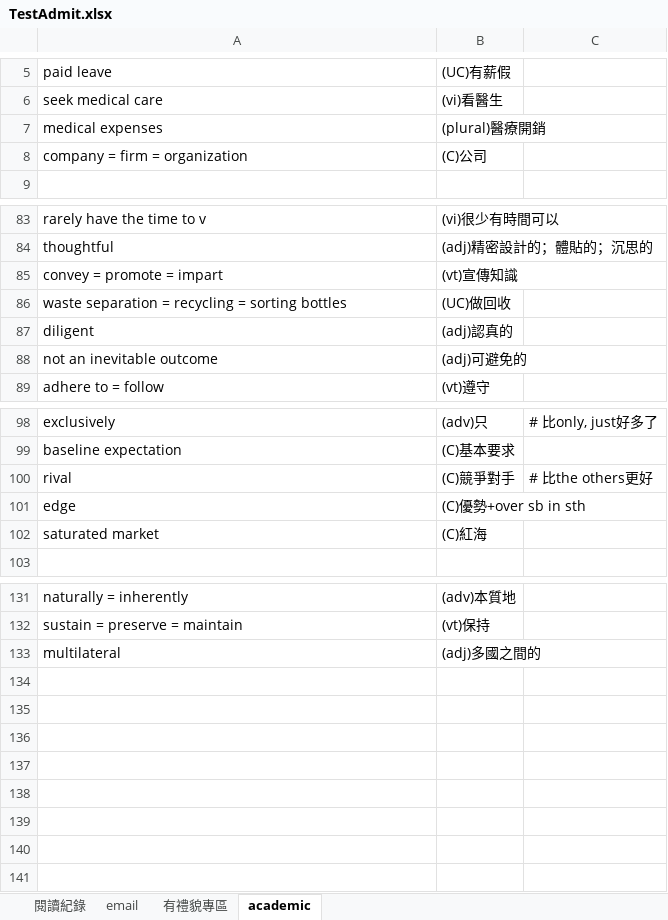
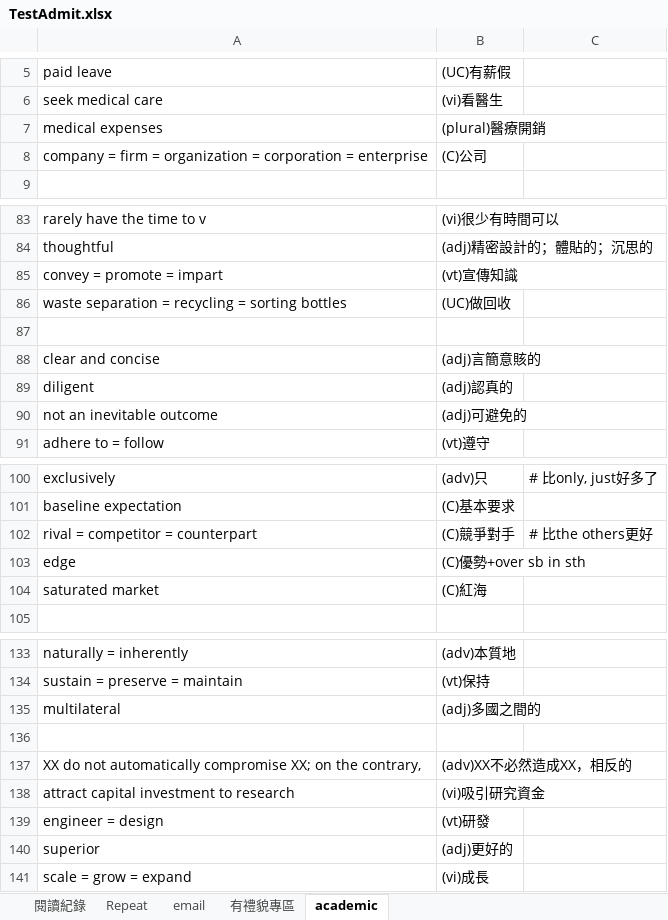
Before and after one commit to wqeqqe/flashcards, an Excel workbook: TestAdmit.xlsx, sheet academic, drawn as a sheet; only a part is shown, gaps mark what is left out; values as stored, in another font and other column widths than the file's, no borders; addresses are those after the commit; the diff names each change by its address in the sheet, - before the commit and + after, or states it on an @@ line.

```diff
--- a/TestAdmit.xlsx (sheet academic)
+++ b/TestAdmit.xlsx (sheet academic)
+sheet tab: Repeat
-A8: company = firm = organization
+A8: company = firm = organization = corporation = enterprise
+row 87: (empty)
+row 88: clear and concise | (adj)言簡意賅的
-A102: rival
+A102: rival = competitor = counterpart
+row 136: (empty)
+row 137: XX do not automatically compromise XX; on the contrary, | (adv)XX不必然造成XX，相反的
+row 138: attract capital investment to research | (vi)吸引研究資金
+row 139: engineer = design | (vt)研發
+row 140: superior | (adj)更好的
+row 141: scale = grow = expand | (vi)成長
```
Also changed, not shown: sheet email, sheet 閱讀紀錄.
